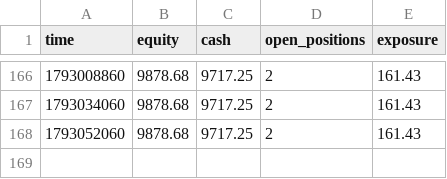
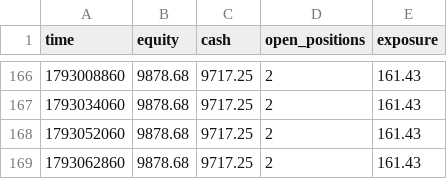
Before and after one commit to zoulei2000-ai/a08-paper, a CSV file: equity.csv, drawn as a sheet; only a part is shown, gaps mark what is left out.

```diff
--- a/equity.csv
+++ b/equity.csv
@@ -168 +168,2 @@ time,equity,cash,open_positions,exposure
 1793052060,9878.68,9717.25,2,161.43
+1793062860,9878.68,9717.25,2,161.43
```
Also changed, not shown: 2 other files.
